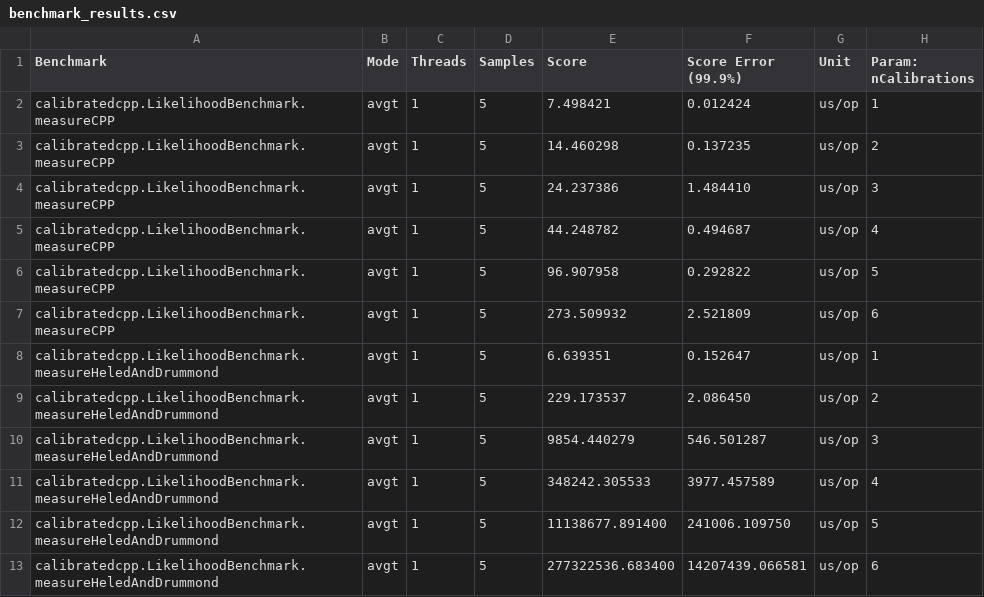
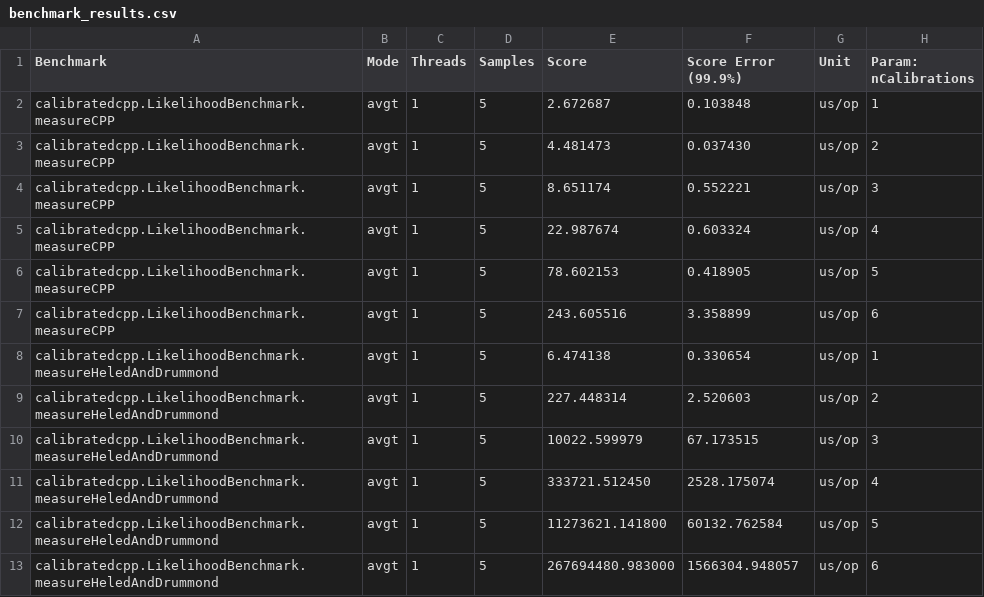
Before and after one commit to moverwater/CalibratedCPP, a CSV file: calibratedcpp-beast/validation/calibratedcpp/likelihood_benchmark/benchmark_results.csv, drawn as a sheet.

Commit message:
Made inner loop of DP length W=min(k,M) where M is the number of free lineages and k is the number of child calibrations

```diff
--- a/calibratedcpp-beast/validation/calibratedcpp/likelihood_benchmark/benchmark_results.csv
+++ b/calibratedcpp-beast/validation/calibratedcpp/likelihood_benchmark/benchmark_results.csv
@@ -1,13 +1,13 @@
 "Benchmark","Mode","Threads","Samples","Score","Score Error (99.9%)","Unit","Param: nCalibrations"
-"calibratedcpp.LikelihoodBenchmark.measureCPP","avgt",1,5,7.498421,0.012424,"us/op",1
-"calibratedcpp.LikelihoodBenchmark.measureCPP","avgt",1,5,14.460298,0.137235,"us/op",2
-"calibratedcpp.LikelihoodBenchmark.measureCPP","avgt",1,5,24.237386,1.484410,"us/op",3
-"calibratedcpp.LikelihoodBenchmark.measureCPP","avgt",1,5,44.248782,0.494687,"us/op",4
-"calibratedcpp.LikelihoodBenchmark.measureCPP","avgt",1,5,96.907958,0.292822,"us/op",5
-"calibratedcpp.LikelihoodBenchmark.measureCPP","avgt",1,5,273.509932,2.521809,"us/op",6
-"calibratedcpp.LikelihoodBenchmark.measureHeledAndDrummond","avgt",1,5,6.639351,0.152647,"us/op",1
-"calibratedcpp.LikelihoodBenchmark.measureHeledAndDrummond","avgt",1,5,229.173537,2.086450,"us/op",2
-"calibratedcpp.LikelihoodBenchmark.measureHeledAndDrummond","avgt",1,5,9854.440279,546.501287,"us/op",3
-"calibratedcpp.LikelihoodBenchmark.measureHeledAndDrummond","avgt",1,5,348242.305533,3977.457589,"us/op",4
-"calibratedcpp.LikelihoodBenchmark.measureHeledAndDrummond","avgt",1,5,11138677.891400,241006.109750,"us/op",5
-"calibratedcpp.LikelihoodBenchmark.measureHeledAndDrummond","avgt",1,5,277322536.683400,14207439.066581,"us/op",6
+"calibratedcpp.LikelihoodBenchmark.measureCPP","avgt",1,5,2.672687,0.103848,"us/op",1
+"calibratedcpp.LikelihoodBenchmark.measureCPP","avgt",1,5,4.481473,0.037430,"us/op",2
+"calibratedcpp.LikelihoodBenchmark.measureCPP","avgt",1,5,8.651174,0.552221,"us/op",3
+"calibratedcpp.LikelihoodBenchmark.measureCPP","avgt",1,5,22.987674,0.603324,"us/op",4
+"calibratedcpp.LikelihoodBenchmark.measureCPP","avgt",1,5,78.602153,0.418905,"us/op",5
+"calibratedcpp.LikelihoodBenchmark.measureCPP","avgt",1,5,243.605516,3.358899,"us/op",6
+"calibratedcpp.LikelihoodBenchmark.measureHeledAndDrummond","avgt",1,5,6.474138,0.330654,"us/op",1
+"calibratedcpp.LikelihoodBenchmark.measureHeledAndDrummond","avgt",1,5,227.448314,2.520603,"us/op",2
+"calibratedcpp.LikelihoodBenchmark.measureHeledAndDrummond","avgt",1,5,10022.599979,67.173515,"us/op",3
+"calibratedcpp.LikelihoodBenchmark.measureHeledAndDrummond","avgt",1,5,333721.512450,2528.175074,"us/op",4
+"calibratedcpp.LikelihoodBenchmark.measureHeledAndDrummond","avgt",1,5,11273621.141800,60132.762584,"us/op",5
+"calibratedcpp.LikelihoodBenchmark.measureHeledAndDrummond","avgt",1,5,267694480.983000,1566304.948057,"us/op",6
```
Also changed, not shown: 3 other files.
